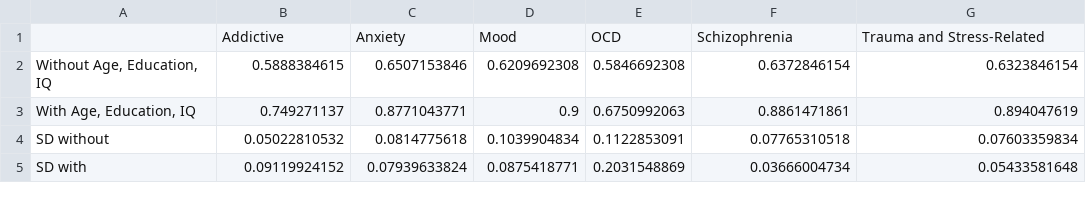
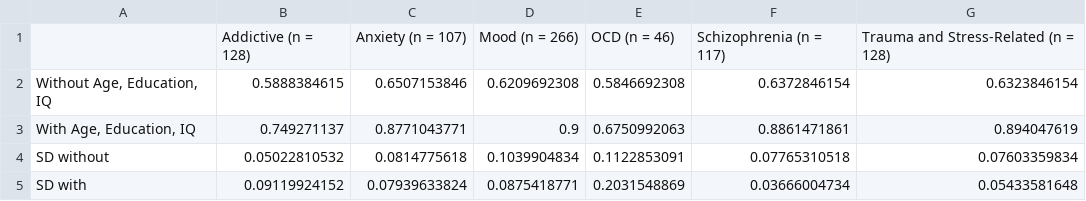
Before and after one commit to hause-dev/psych-disorder-classifier, a CSV file: Data/Results/Logisticregression_Maindisorder_AEI_AUC.csv, drawn as a sheet; removed rows and columns are numbered as before the commit, all else as after; the diff names each change by its address in the sheet, - before the commit and + after, or states it on an @@ line.

```diff
--- a/Data/Results/Logisticregression_Maindisorder_AEI_AUC.csv
+++ b/Data/Results/Logisticregression_Maindisorder_AEI_AUC.csv
-row 1:  | Addictive | Anxiety | Mood | OCD | Schizophrenia | Trauma and Stress-Related
+row 1:  | Addictive (n = 128) | Anxiety (n = 107) | Mood (n = 266) | OCD (n = 46) | Schizophrenia (n = 117) | Trauma and Stress-Related (n = 128)
```
Also changed, not shown: Data/Results/Logisticregression_Maindisorder_Average_AUC.csv, 7 other files.
